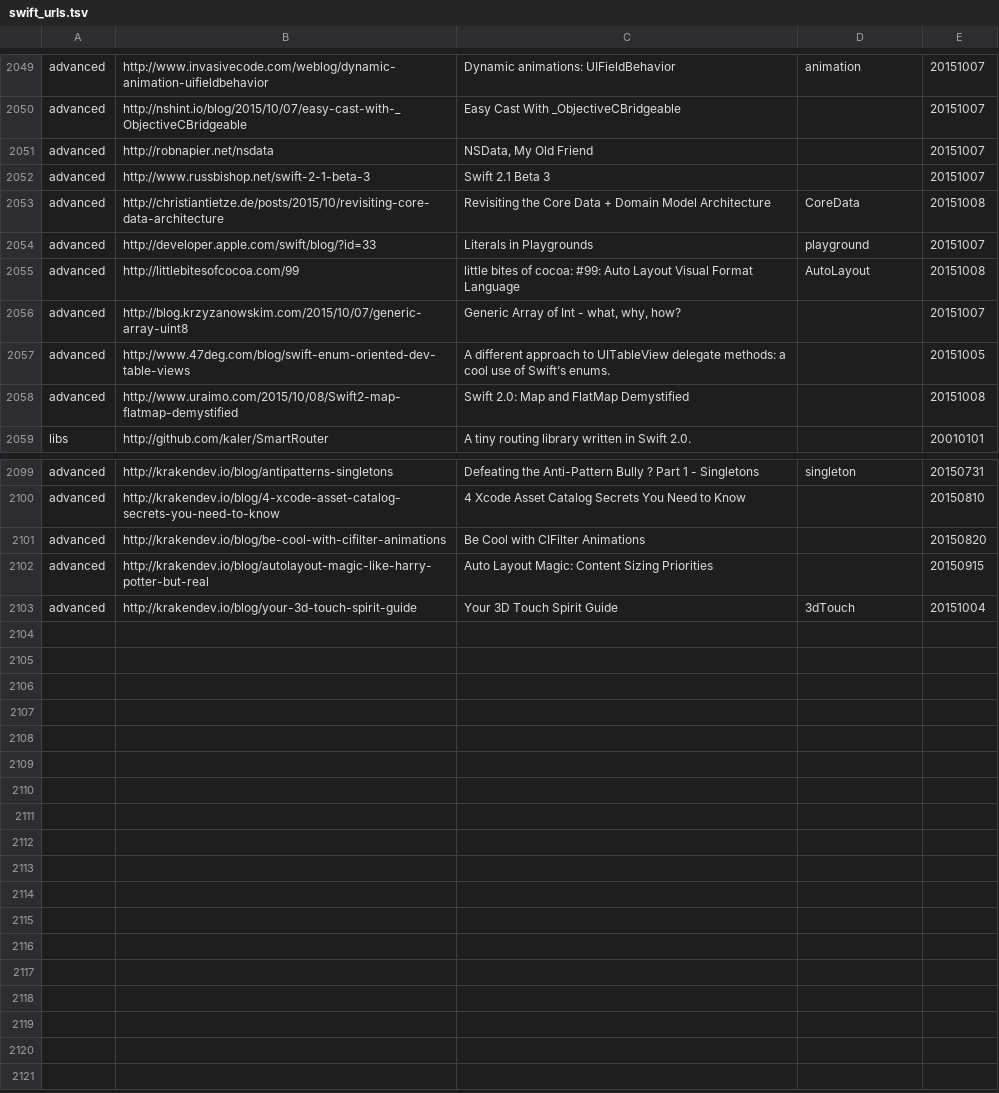
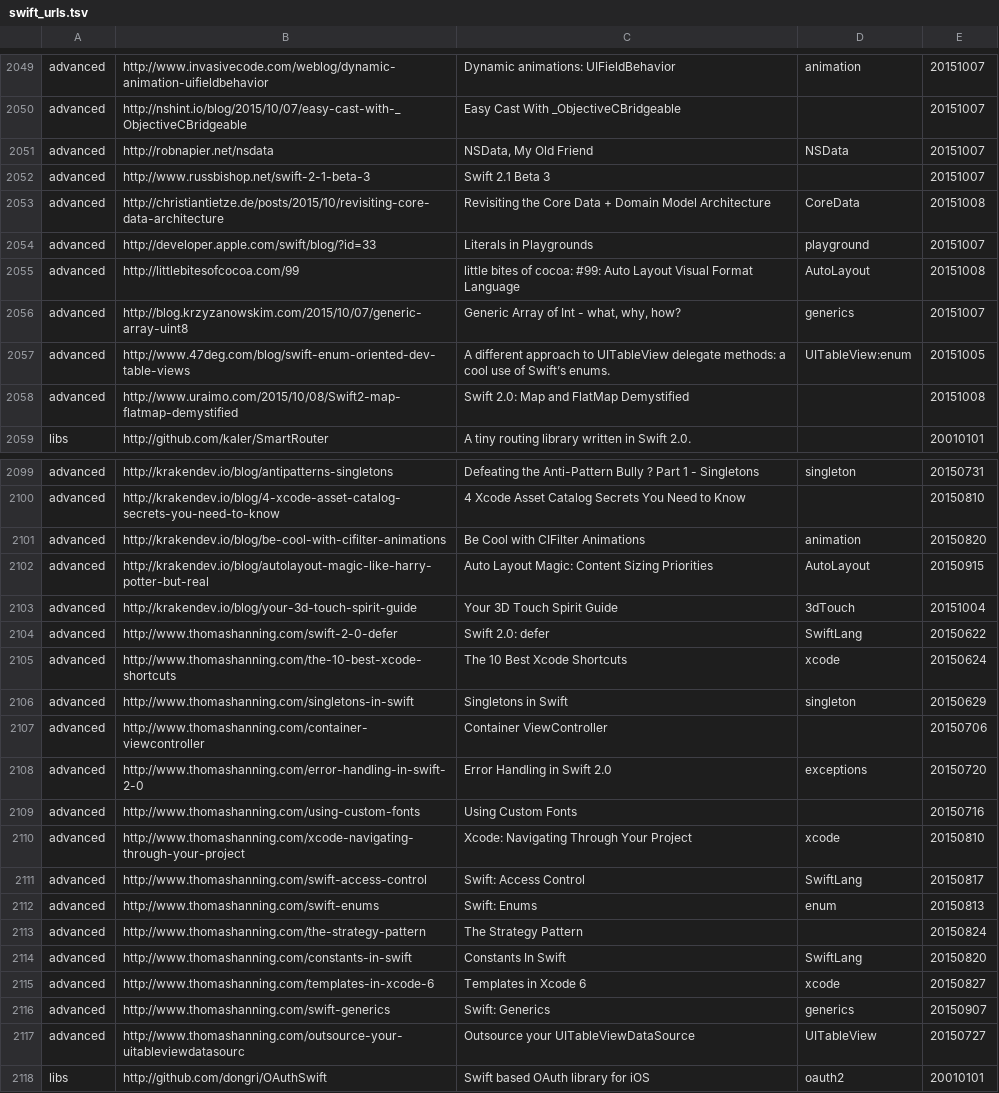
Before and after one commit to melling/SwiftResources, a TSV file: swift_urls.tsv, drawn as a sheet; only a part is shown, gaps mark what is left out; the diff covers the shown part only.

```diff
--- a/swift_urls.tsv
+++ b/swift_urls.tsv
@@ -2050,3 +2050,3 @@ advanced	http://www.invasivecode.com/weblog/dynamic-animation-uifieldbehavior	Dy
 advanced	http://nshint.io/blog/2015/10/07/easy-cast-with-_ObjectiveCBridgeable	Easy Cast With _ObjectiveCBridgeable		20151007
-advanced	http://robnapier.net/nsdata	NSData, My Old Friend		20151007
+advanced	http://robnapier.net/nsdata	NSData, My Old Friend	NSData	20151007
 advanced	http://www.russbishop.net/swift-2-1-beta-3	Swift 2.1 Beta 3		20151007
@@ -2055,4 +2055,4 @@ advanced	http://developer.apple.com/swift/blog/?id=33	Literals in Playgrounds	pl
 advanced	http://littlebitesofcocoa.com/99	little bites of cocoa: #99: Auto Layout Visual Format Language	AutoLayout	20151008
-advanced	http://blog.krzyzanowskim.com/2015/10/07/generic-array-uint8	Generic Array of Int - what, why, how?		20151007
-advanced	http://www.47deg.com/blog/swift-enum-oriented-dev-table-views	A different approach to UITableView delegate methods: a cool use of Swift’s enums.		20151005
+advanced	http://blog.krzyzanowskim.com/2015/10/07/generic-array-uint8	Generic Array of Int - what, why, how?	generics	20151007
+advanced	http://www.47deg.com/blog/swift-enum-oriented-dev-table-views	A different approach to UITableView delegate methods: a cool use of Swift’s enums.	UITableView:enum	20151005
 advanced	http://www.uraimo.com/2015/10/08/Swift2-map-flatmap-demystified	Swift 2.0: Map and FlatMap Demystified		20151008
@@ -2100,4 +2100,19 @@ advanced	http://krakendev.io/blog/antipatterns-singletons	Defeating the Anti-Pat
 advanced	http://krakendev.io/blog/4-xcode-asset-catalog-secrets-you-need-to-know	4 Xcode Asset Catalog Secrets You Need to Know		20150810
-advanced	http://krakendev.io/blog/be-cool-with-cifilter-animations	Be Cool with CIFilter Animations		20150820
-advanced	http://krakendev.io/blog/autolayout-magic-like-harry-potter-but-real	Auto Layout Magic: Content Sizing Priorities		20150915
+advanced	http://krakendev.io/blog/be-cool-with-cifilter-animations	Be Cool with CIFilter Animations	animation	20150820
+advanced	http://krakendev.io/blog/autolayout-magic-like-harry-potter-but-real	Auto Layout Magic: Content Sizing Priorities	AutoLayout	20150915
 advanced	http://krakendev.io/blog/your-3d-touch-spirit-guide	Your 3D Touch Spirit Guide	3dTouch	20151004
+advanced	http://www.thomashanning.com/swift-2-0-defer	Swift 2.0: defer	SwiftLang	20150622
+advanced	http://www.thomashanning.com/the-10-best-xcode-shortcuts	The 10 Best Xcode Shortcuts	xcode	20150624
+advanced	http://www.thomashanning.com/singletons-in-swift	Singletons in Swift	singleton	20150629
+advanced	http://www.thomashanning.com/container-viewcontroller	Container ViewController		20150706
+advanced	http://www.thomashanning.com/error-handling-in-swift-2-0	Error Handling in Swift 2.0	exceptions	20150720
+advanced	http://www.thomashanning.com/using-custom-fonts	Using Custom Fonts		20150716
+advanced	http://www.thomashanning.com/xcode-navigating-through-your-project	Xcode: Navigating Through Your Project	xcode	20150810
+advanced	http://www.thomashanning.com/swift-access-control	Swift: Access Control	SwiftLang	20150817
+advanced	http://www.thomashanning.com/swift-enums	Swift: Enums	enum	20150813
+advanced	http://www.thomashanning.com/the-strategy-pattern	The Strategy Pattern		20150824
+advanced	http://www.thomashanning.com/constants-in-swift	Constants In Swift	SwiftLang	20150820
+advanced	http://www.thomashanning.com/templates-in-xcode-6	Templates in Xcode 6	xcode	20150827
+advanced	http://www.thomashanning.com/swift-generics	Swift: Generics	generics	20150907
+advanced	http://www.thomashanning.com/outsource-your-uitableviewdatasourc	Outsource your UITableViewDataSource	UITableView	20150727
+libs	http://github.com/dongri/OAuthSwift	Swift based OAuth library for iOS	oauth2	20010101
```
Also changed, not shown: 1 edited cell elsewhere in this file, 1 other file.
